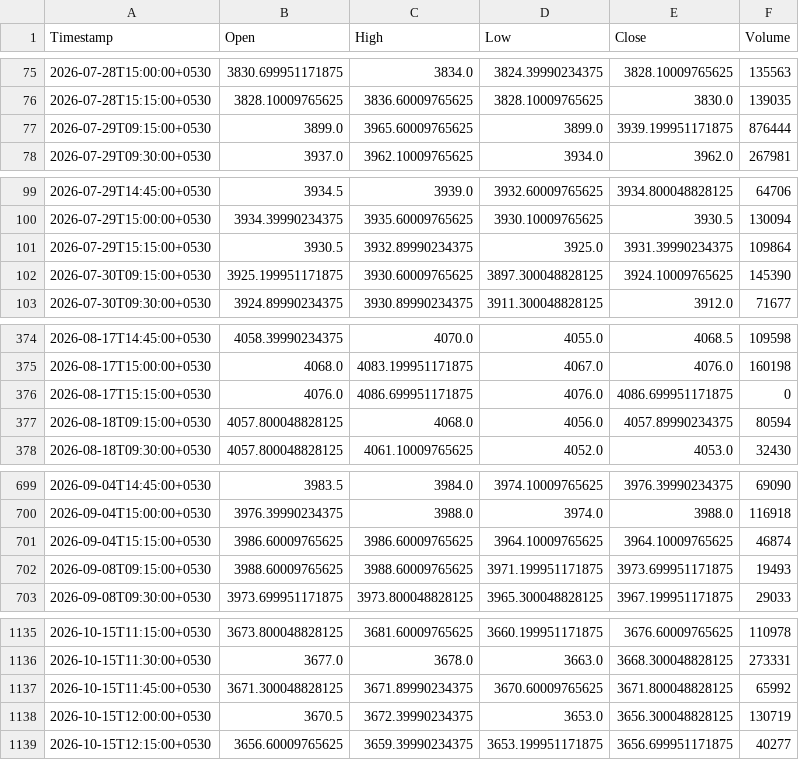
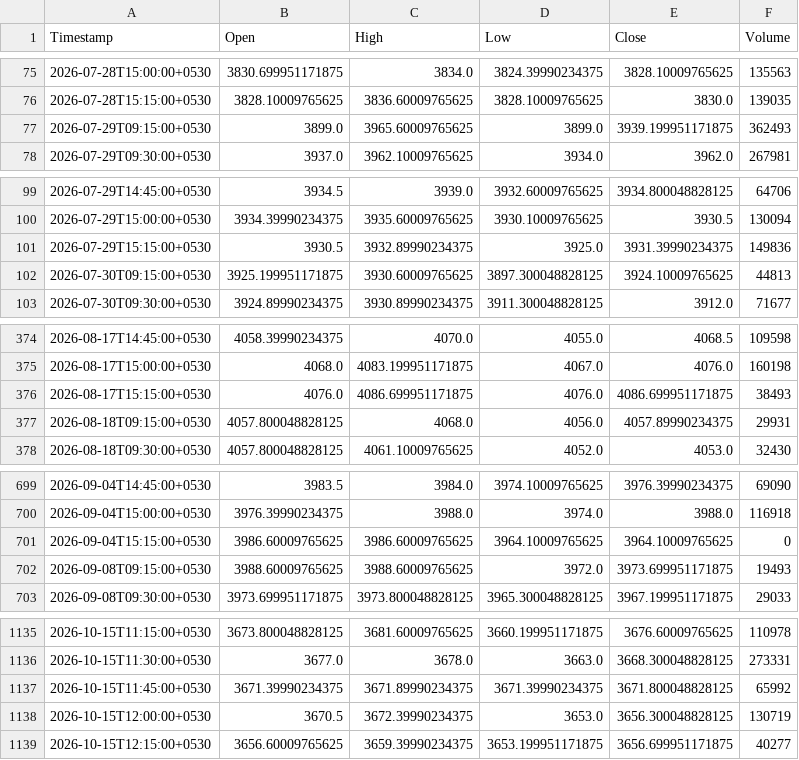
Before and after one commit to Manohar-zap/Research, a CSV file: paper-trader/state/market_data_cache/LT_NS_15m.csv, drawn as a sheet; only a part is shown, gaps mark what is left out; the diff covers the shown part only.

```diff
--- a/paper-trader/state/market_data_cache/LT_NS_15m.csv
+++ b/paper-trader/state/market_data_cache/LT_NS_15m.csv
@@ -76,3 +76,3 @@ Timestamp,Open,High,Low,Close,Volume
 2026-07-28T15:15:00+0530,3828.10009765625,3836.60009765625,3828.10009765625,3830.0,139035
-2026-07-29T09:15:00+0530,3899.0,3965.60009765625,3899.0,3939.199951171875,876444
+2026-07-29T09:15:00+0530,3899.0,3965.60009765625,3899.0,3939.199951171875,362493
 2026-07-29T09:30:00+0530,3937.0,3962.10009765625,3934.0,3962.0,267981
@@ -100,4 +100,4 @@ Timestamp,Open,High,Low,Close,Volume
 2026-07-29T15:00:00+0530,3934.39990234375,3935.60009765625,3930.10009765625,3930.5,130094
-2026-07-29T15:15:00+0530,3930.5,3932.89990234375,3925.0,3931.39990234375,109864
-2026-07-30T09:15:00+0530,3925.199951171875,3930.60009765625,3897.300048828125,3924.10009765625,145390
+2026-07-29T15:15:00+0530,3930.5,3932.89990234375,3925.0,3931.39990234375,149836
+2026-07-30T09:15:00+0530,3925.199951171875,3930.60009765625,3897.300048828125,3924.10009765625,44813
 2026-07-30T09:30:00+0530,3924.89990234375,3930.89990234375,3911.300048828125,3912.0,71677
@@ -375,4 +375,4 @@ Timestamp,Open,High,Low,Close,Volume
 2026-08-17T15:00:00+0530,4068.0,4083.199951171875,4067.0,4076.0,160198
-2026-08-17T15:15:00+0530,4076.0,4086.699951171875,4076.0,4086.699951171875,0
-2026-08-18T09:15:00+0530,4057.800048828125,4068.0,4056.0,4057.89990234375,80594
+2026-08-17T15:15:00+0530,4076.0,4086.699951171875,4076.0,4086.699951171875,38493
+2026-08-18T09:15:00+0530,4057.800048828125,4068.0,4056.0,4057.89990234375,29931
 2026-08-18T09:30:00+0530,4057.800048828125,4061.10009765625,4052.0,4053.0,32430
@@ -700,4 +700,4 @@ Timestamp,Open,High,Low,Close,Volume
 2026-09-04T15:00:00+0530,3976.39990234375,3988.0,3974.0,3988.0,116918
-2026-09-04T15:15:00+0530,3986.60009765625,3986.60009765625,3964.10009765625,3964.10009765625,46874
-2026-09-08T09:15:00+0530,3988.60009765625,3988.60009765625,3971.199951171875,3973.699951171875,19493
+2026-09-04T15:15:00+0530,3986.60009765625,3986.60009765625,3964.10009765625,3964.10009765625,0
+2026-09-08T09:15:00+0530,3988.60009765625,3988.60009765625,3972.0,3973.699951171875,19493
 2026-09-08T09:30:00+0530,3973.699951171875,3973.800048828125,3965.300048828125,3967.199951171875,29033
@@ -1136,3 +1136,3 @@ Timestamp,Open,High,Low,Close,Volume
 2026-10-15T11:30:00+0530,3677.0,3678.0,3663.0,3668.300048828125,273331
-2026-10-15T11:45:00+0530,3671.300048828125,3671.89990234375,3670.60009765625,3671.800048828125,65992
+2026-10-15T11:45:00+0530,3671.39990234375,3671.89990234375,3671.39990234375,3671.800048828125,65992
 2026-10-15T12:00:00+0530,3670.5,3672.39990234375,3653.0,3656.300048828125,130719
```
Also changed, not shown: 15 edited cells elsewhere in this file, paper-trader/state/market_data_cache/HDFCBANK_NS_5m.csv, paper-trader/state/market_data_cache/ICICIBANK_NS_5m.csv, 15 other files.
